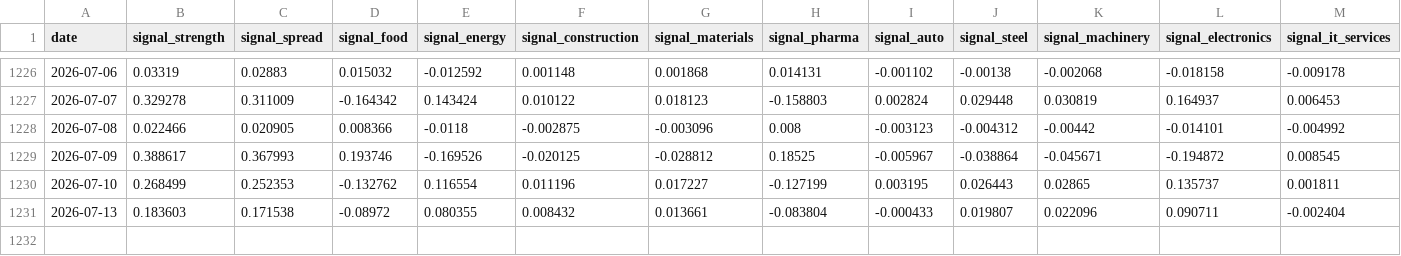
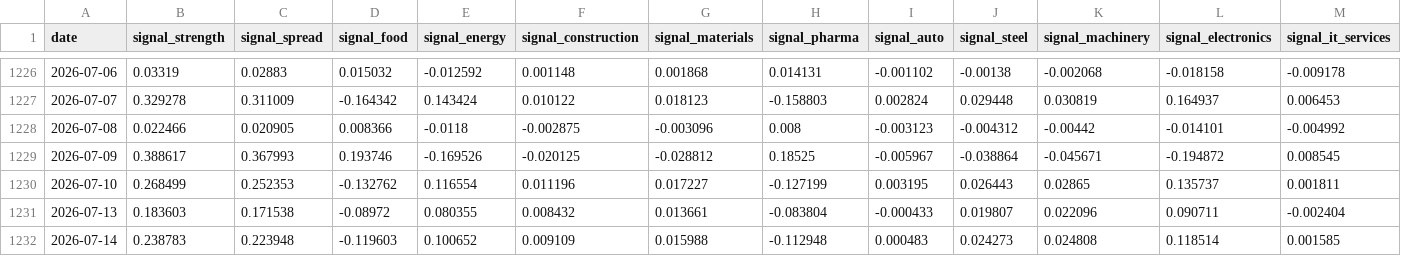
Before and after one commit to tokumaru-naparu/leadlag, a CSV file: data/processed/signals.csv, drawn as a sheet; only a part is shown, gaps mark what is left out; rows hold the shown columns only; the diff names each change by its address in the sheet, - before the commit and + after, or states it on an @@ line.

```diff
--- a/data/processed/signals.csv
+++ b/data/processed/signals.csv
+row 1232: 2026-07-14 | 0.238783 | 0.223948 | -0.119603 | 0.100652 | 0.009109 | 0.015988 | -0.112948 | 0.000483 | 0.024273 | 0.024808 | 0.118514 | 0.001585
```
Also changed, not shown: data/processed/performance.csv, data/processed/trades.csv, 2 other files.
